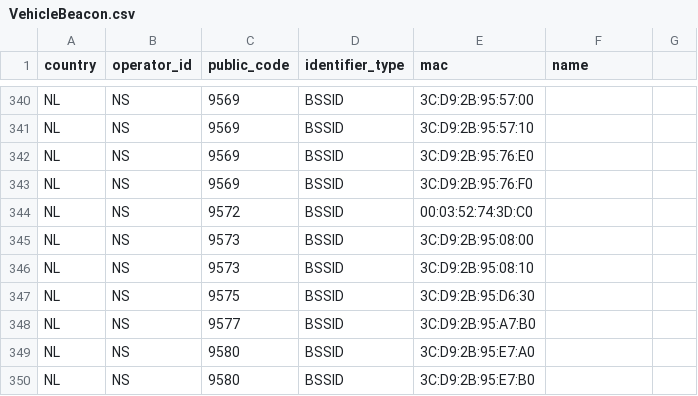
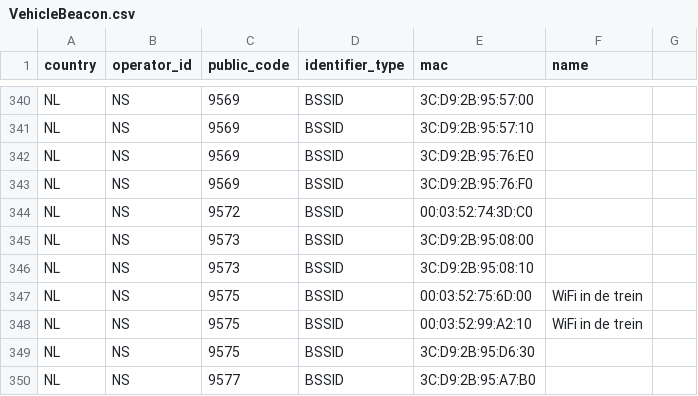
Before and after one commit to StichtingOpenGeo/VehicleBeacon, a CSV file: VehicleBeacon.csv, drawn as a sheet; only a part is shown, gaps mark what is left out; the shorter side is filled out with more unchanged rows; the diff names each change by its address in the sheet, - before the commit and + after, or states it on an @@ line.

Commit message:
NS:9575

```diff
--- a/VehicleBeacon.csv
+++ b/VehicleBeacon.csv
+row 347: NL | NS | 9575 | BSSID | 00:03:52:75:6D:00 | WiFi in de trein
+row 348: NL | NS | 9575 | BSSID | 00:03:52:99:A2:10 | WiFi in de trein
```
